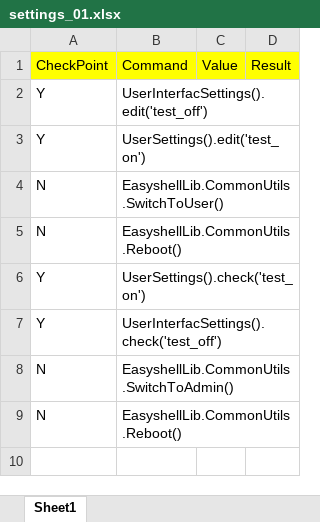
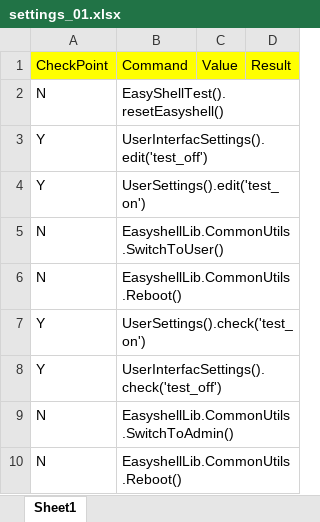
Before and after one commit to nettlay/HPEasyShell, an Excel workbook: Test_Suite/settings_01.xlsx, sheet Sheet1, drawn as a sheet; values as stored, in another font and other column widths than the file's, no borders; the diff names each change by its address in the sheet, - before the commit and + after, or states it on an @@ line.

```diff
--- a/Test_Suite/settings_01.xlsx (sheet Sheet1)
+++ b/Test_Suite/settings_01.xlsx (sheet Sheet1)
+row 2: N | EasyShellTest().resetEasyshell()
```
Also changed, not shown: Test_Suite/app_autolaunch.xlsx, Test_Suite/settings_x10.xlsx, 32 other files.
